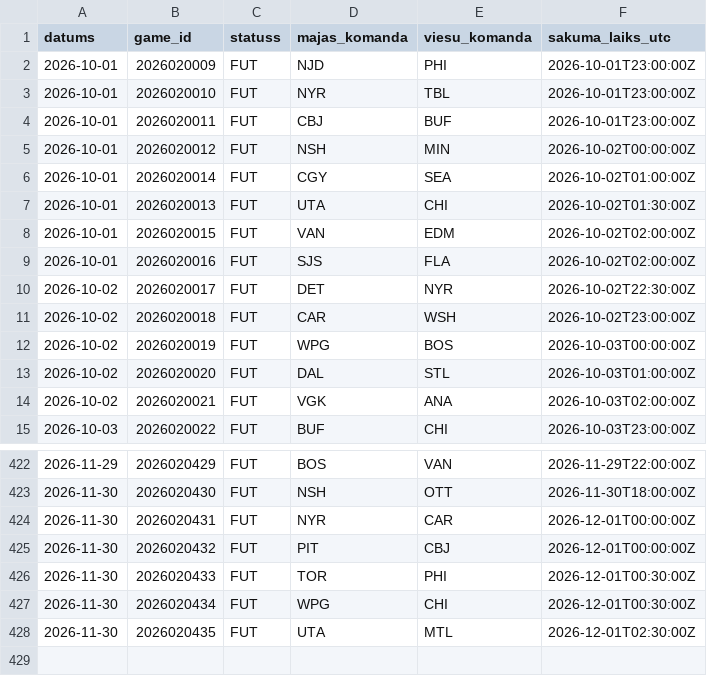
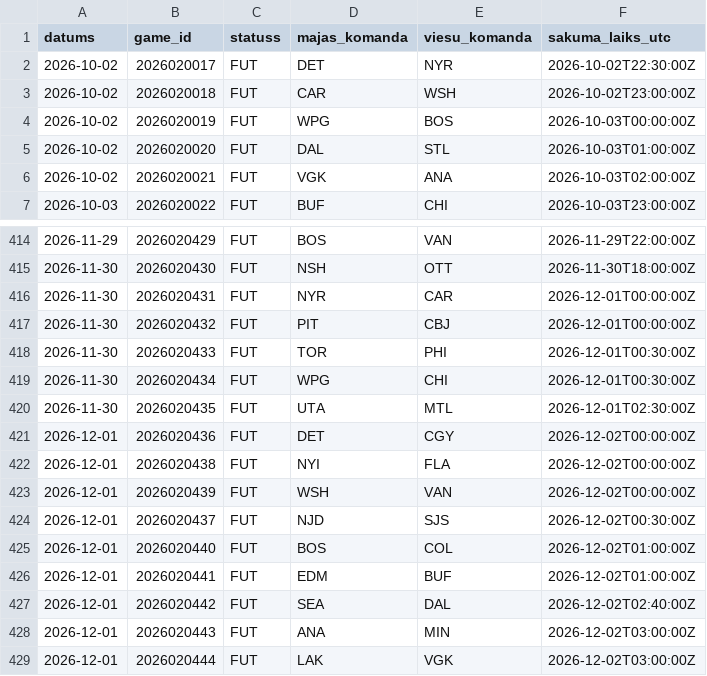
Before and after one commit to barakarmy/nhl-stats, a CSV file: nhl_kalendars.csv, drawn as a sheet; only a part is shown, gaps mark what is left out.

```diff
--- a/nhl_kalendars.csv
+++ b/nhl_kalendars.csv
@@ -1,10 +1,2 @@
 datums,game_id,statuss,majas_komanda,viesu_komanda,sakuma_laiks_utc
-2026-10-01,2026020009,FUT,NJD,PHI,2026-10-01T23:00:00Z
-2026-10-01,2026020010,FUT,NYR,TBL,2026-10-01T23:00:00Z
-2026-10-01,2026020011,FUT,CBJ,BUF,2026-10-01T23:00:00Z
-2026-10-01,2026020012,FUT,NSH,MIN,2026-10-02T00:00:00Z
-2026-10-01,2026020014,FUT,CGY,SEA,2026-10-02T01:00:00Z
-2026-10-01,2026020013,FUT,UTA,CHI,2026-10-02T01:30:00Z
-2026-10-01,2026020015,FUT,VAN,EDM,2026-10-02T02:00:00Z
-2026-10-01,2026020016,FUT,SJS,FLA,2026-10-02T02:00:00Z
 2026-10-02,2026020017,FUT,DET,NYR,2026-10-02T22:30:00Z
@@ -428 +420,10 @@ datums,game_id,statuss,majas_komanda,viesu_komanda,sakuma_laiks_utc
 2026-11-30,2026020435,FUT,UTA,MTL,2026-12-01T02:30:00Z
+2026-12-01,2026020436,FUT,DET,CGY,2026-12-02T00:00:00Z
+2026-12-01,2026020438,FUT,NYI,FLA,2026-12-02T00:00:00Z
+2026-12-01,2026020439,FUT,WSH,VAN,2026-12-02T00:00:00Z
+2026-12-01,2026020437,FUT,NJD,SJS,2026-12-02T00:30:00Z
+2026-12-01,2026020440,FUT,BOS,COL,2026-12-02T01:00:00Z
+2026-12-01,2026020441,FUT,EDM,BUF,2026-12-02T01:00:00Z
+2026-12-01,2026020442,FUT,SEA,DAL,2026-12-02T02:40:00Z
+2026-12-01,2026020443,FUT,ANA,MIN,2026-12-02T03:00:00Z
+2026-12-01,2026020444,FUT,LAK,VGK,2026-12-02T03:00:00Z
```
Also changed, not shown: nhl_sezona.csv.
